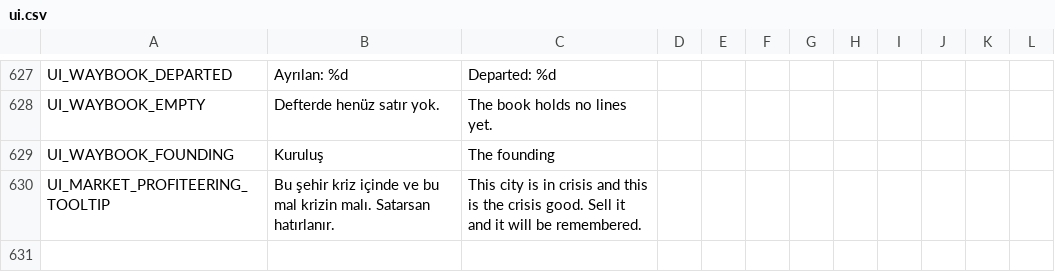
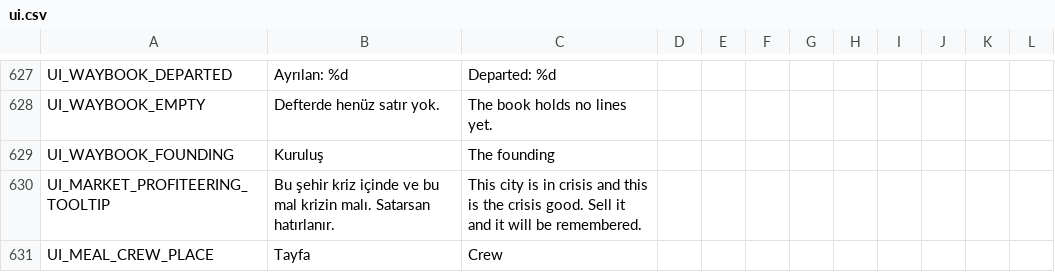
Before and after one commit to ulubatuhan/wayborne, a CSV file: data/locale/ui.csv, drawn as a sheet; only a part is shown, gaps mark what is left out.

```diff
--- a/data/locale/ui.csv
+++ b/data/locale/ui.csv
@@ -630 +630,2 @@
 "UI_MARKET_PROFITEERING_TOOLTIP","Bu şehir kriz içinde ve bu mal krizin malı. Satarsan hatırlanır.","This city is in crisis and this is the crisis good. Sell it and it will be remembered.","","","","","","","","",""
+"UI_MEAL_CREW_PLACE","Tayfa","Crew","","","","","","","","",""
```
Also changed, not shown: 13 other files.
